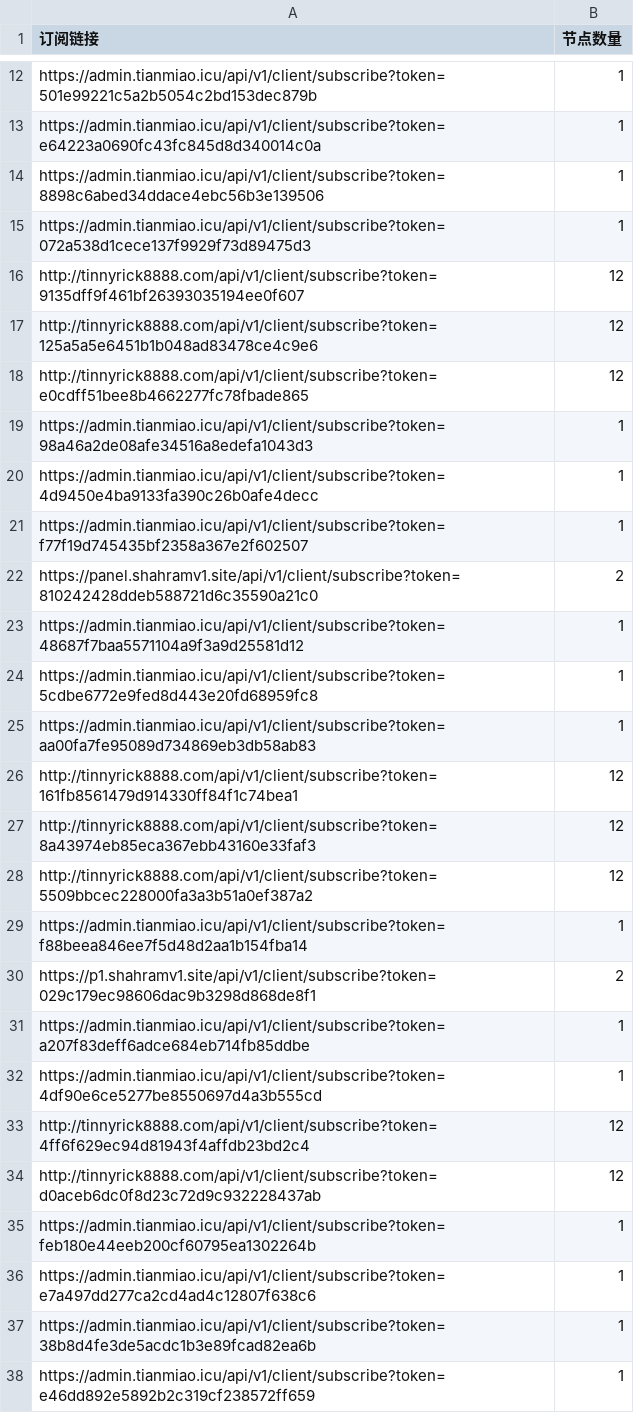
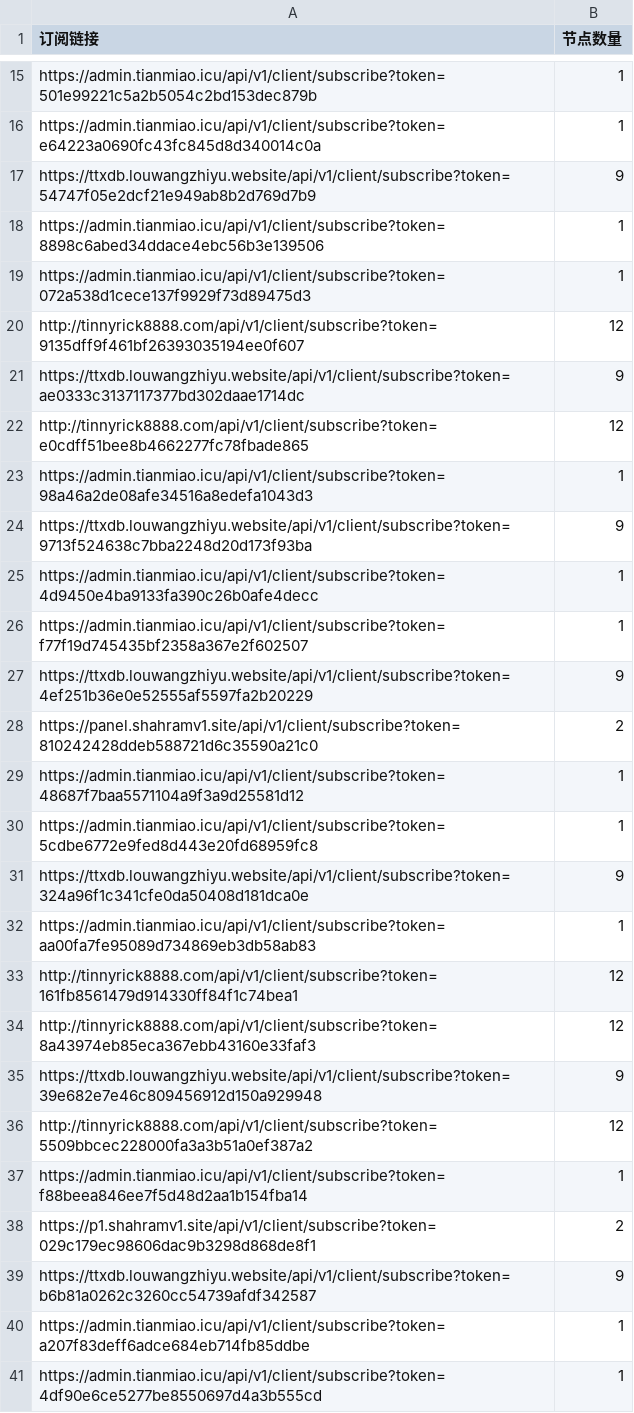
Before and after one commit to ipenwrt/Sub-Parser, a CSV file: sub_parser.csv, drawn as a sheet; only a part is shown, gaps mark what is left out; the shorter side is filled out with more unchanged rows; the diff covers the shown part only.

```diff
--- a/sub_parser.csv
+++ b/sub_parser.csv
@@ -13,2 +16,3 @@ https://admin.tianmiao.icu/api/v1/client/subscribe?token=501e99221c5a2b5054c2bd1
 https://admin.tianmiao.icu/api/v1/client/subscribe?token=e64223a0690fc43fc845d8d340014c0a,1
+https://ttxdb.louwangzhiyu.website/api/v1/client/subscribe?token=54747f05e2dcf21e949ab8b2d769d7b9,9
 https://admin.tianmiao.icu/api/v1/client/subscribe?token=8898c6abed34ddace4ebc56b3e139506,1
@@ -16,7 +20,9 @@ https://admin.tianmiao.icu/api/v1/client/subscribe?token=072a538d1cece137f9929f7
 http://tinnyrick8888.com/api/v1/client/subscribe?token=9135dff9f461bf26393035194ee0f607,12
-http://tinnyrick8888.com/api/v1/client/subscribe?token=125a5a5e6451b1b048ad83478ce4c9e6,12
+https://ttxdb.louwangzhiyu.website/api/v1/client/subscribe?token=ae0333c3137117377bd302daae1714dc,9
 http://tinnyrick8888.com/api/v1/client/subscribe?token=e0cdff51bee8b4662277fc78fbade865,12
 https://admin.tianmiao.icu/api/v1/client/subscribe?token=98a46a2de08afe34516a8edefa1043d3,1
+https://ttxdb.louwangzhiyu.website/api/v1/client/subscribe?token=9713f524638c7bba2248d20d173f93ba,9
 https://admin.tianmiao.icu/api/v1/client/subscribe?token=4d9450e4ba9133fa390c26b0afe4decc,1
 https://admin.tianmiao.icu/api/v1/client/subscribe?token=f77f19d745435bf2358a367e2f602507,1
+https://ttxdb.louwangzhiyu.website/api/v1/client/subscribe?token=4ef251b36e0e52555af5597fa2b20229,9
 https://panel.shahramv1.site/api/v1/client/subscribe?token=810242428ddeb588721d6c35590a21c0,2
@@ -24,2 +30,3 @@ https://admin.tianmiao.icu/api/v1/client/subscribe?token=48687f7baa5571104a9f3a9
 https://admin.tianmiao.icu/api/v1/client/subscribe?token=5cdbe6772e9fed8d443e20fd68959fc8,1
+https://ttxdb.louwangzhiyu.website/api/v1/client/subscribe?token=324a96f1c341cfe0da50408d181dca0e,9
 https://admin.tianmiao.icu/api/v1/client/subscribe?token=aa00fa7fe95089d734869eb3db58ab83,1
@@ -27,2 +34,3 @@ http://tinnyrick8888.com/api/v1/client/subscribe?token=161fb8561479d914330ff84f1
 http://tinnyrick8888.com/api/v1/client/subscribe?token=8a43974eb85eca367ebb43160e33faf3,12
+https://ttxdb.louwangzhiyu.website/api/v1/client/subscribe?token=39e682e7e46c809456912d150a929948,9
 http://tinnyrick8888.com/api/v1/client/subscribe?token=5509bbcec228000fa3a3b51a0ef387a2,12
@@ -30,2 +38,3 @@ https://admin.tianmiao.icu/api/v1/client/subscribe?token=f88beea846ee7f5d48d2aa1
 https://p1.shahramv1.site/api/v1/client/subscribe?token=029c179ec98606dac9b3298d868de8f1,2
+https://ttxdb.louwangzhiyu.website/api/v1/client/subscribe?token=b6b81a0262c3260cc54739afdf342587,9
 https://admin.tianmiao.icu/api/v1/client/subscribe?token=a207f83deff6adce684eb714fb85ddbe,1
```
Also changed, not shown: 3 added rows elsewhere in this file, 3 other files.
